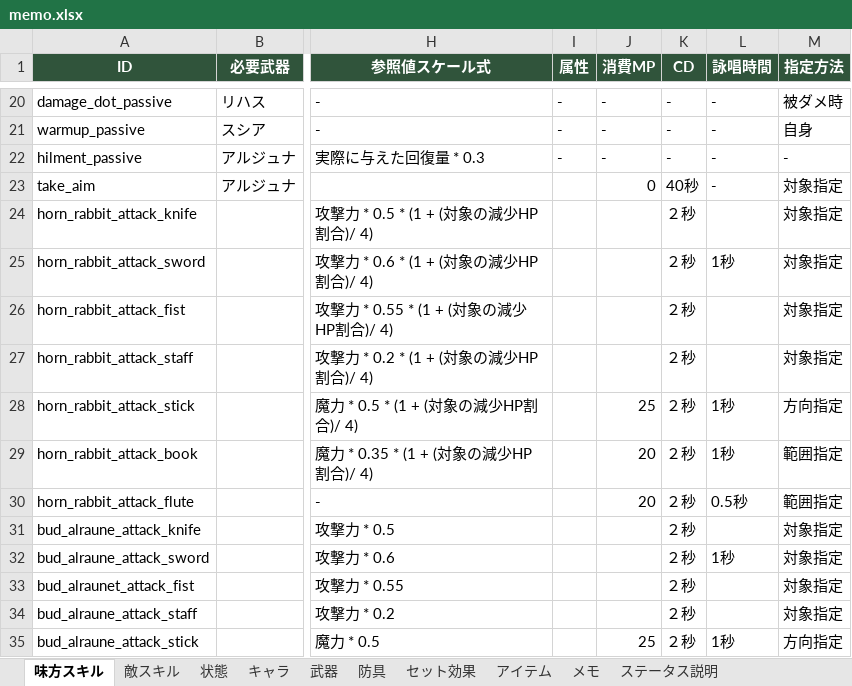
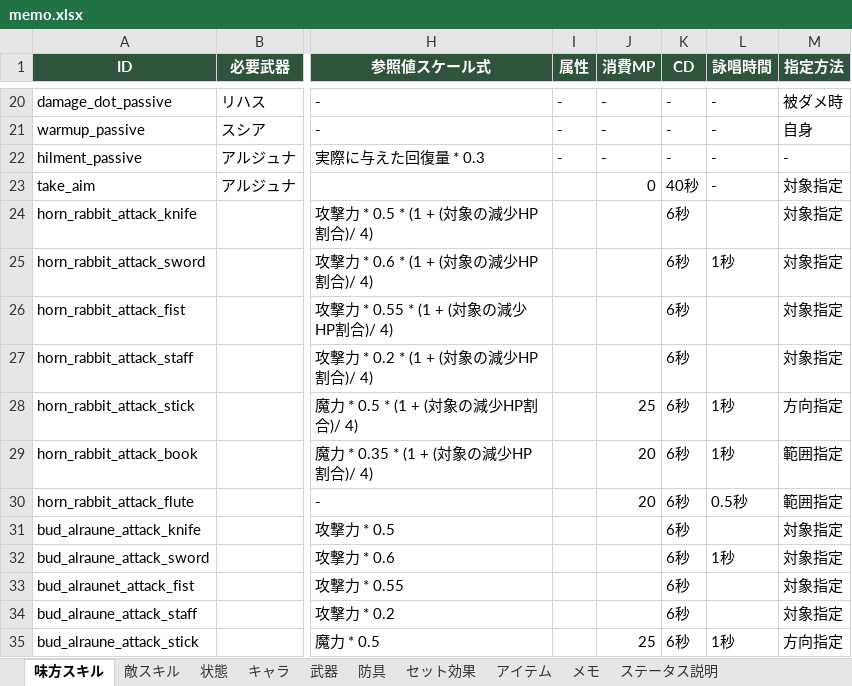
Before and after one commit to TMS-2-3/VScode, an Excel workbook: healer-game/メモ/memo.xlsx, sheet 味方スキル, drawn as a sheet; only a part is shown, gaps mark what is left out; values as stored, in another font and other column widths than the file's, no borders; the diff covers the shown part only; the diff names each change by its address in the sheet, - before the commit and + after, or states it on an @@ line.

```diff
--- a/healer-game/メモ/memo.xlsx (sheet 味方スキル)
+++ b/healer-game/メモ/memo.xlsx (sheet 味方スキル)
-K24:K35 (CD): ２秒
+K24:K35 (CD): 6秒
```
Also changed, not shown: 48 edited cells elsewhere in this sheet, sheet 敵スキル, sheet キャラ, 18 other files.
